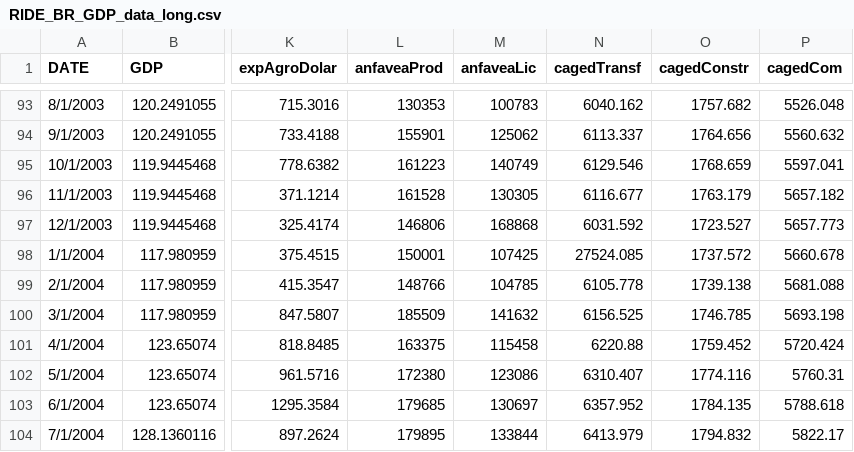
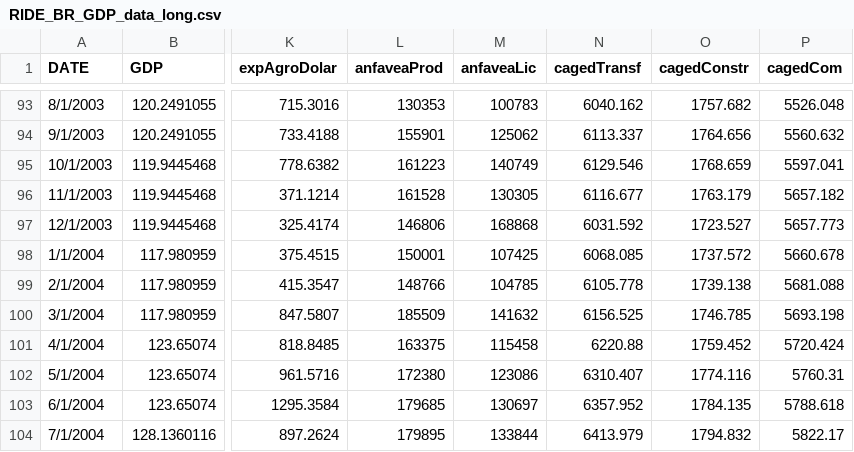
Before and after one commit to rrsguim/PhD_Economics, a CSV file: RIDE/RIDE_BR_GDP_data_long.csv, drawn as a sheet; only a part is shown, gaps mark what is left out; the diff names each change by its address in the sheet, - before the commit and + after, or states it on an @@ line.

Commit message:
Update RIDE_BR_GDP_data_long.csv

```diff
--- a/RIDE/RIDE_BR_GDP_data_long.csv
+++ b/RIDE/RIDE_BR_GDP_data_long.csv
-N98 (cagedTransf): 27524.085
+N98 (cagedTransf): 6068.085
```
